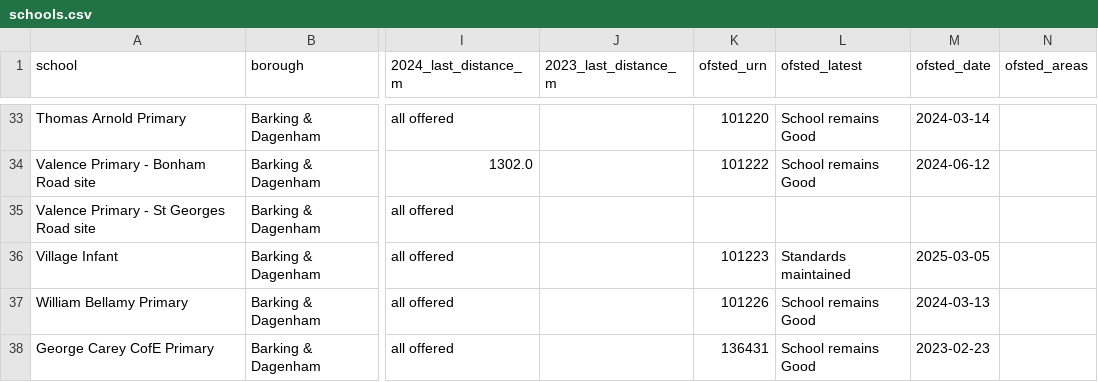
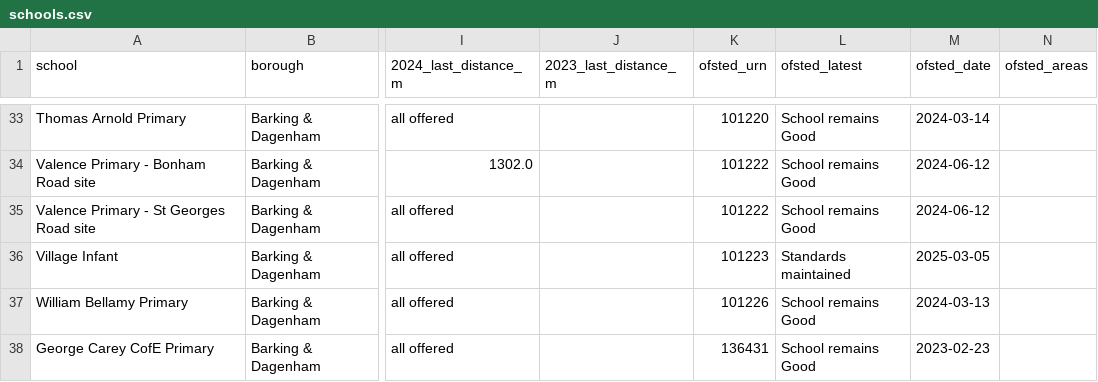
Before and after one commit to peterstuart3-arch/sw-primary-distances, a CSV file: schools.csv, drawn as a sheet; only a part is shown, gaps mark what is left out; the diff covers the shown part only; the diff names each change by its address in the sheet, - before the commit and + after, or states it on an @@ line.

```diff
--- a/schools.csv
+++ b/schools.csv
-K35 (ofsted_urn): (empty)
+K35 (ofsted_urn): 101222
-L35 (ofsted_latest): (empty)
+L35 (ofsted_latest): School remains Good
-M35 (ofsted_date): (empty)
+M35 (ofsted_date): 2024-06-12
```
Also changed, not shown: 1 added row, 1 moved row and 46 edited cells elsewhere in this file, 6 other files.
